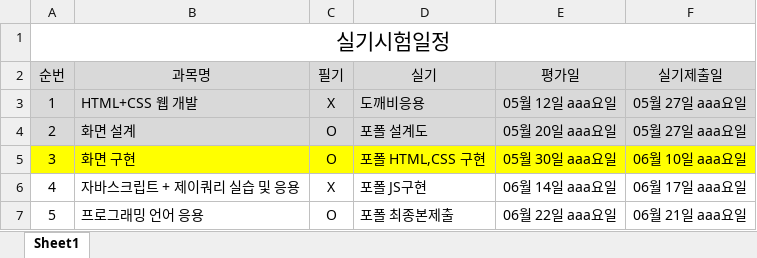
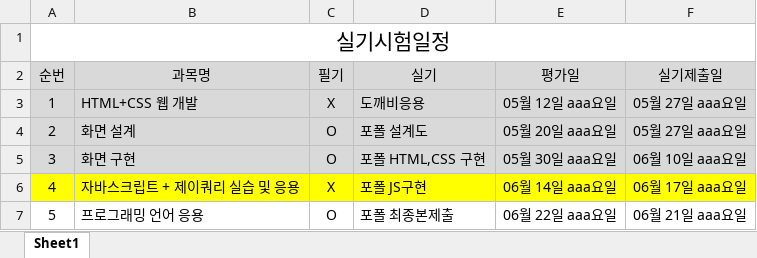
Before and after one commit to tombap8/TOMCO3, an Excel workbook: 000.커리큐럼/주단위상세일정엑셀/실시시험일정.xlsx, sheet Sheet1, drawn as a sheet; values as stored, in another font and other column widths than the file's, no borders; the diff names each change by its address in the sheet, - before the commit and + after, or states it on an @@ line.

```diff
--- a/000.커리큐럼/주단위상세일정엑셀/실시시험일정.xlsx (sheet Sheet1)
+++ b/000.커리큐럼/주단위상세일정엑셀/실시시험일정.xlsx (sheet Sheet1)
-A5:F5 fill: #FFFF00
+A5:F5 fill: #D9D9D9
-A6:F6 fill: none
+A6:F6 fill: #FFFF00
```
Also changed, not shown: 000.커리큐럼/주단위상세일정엑셀/GITA-FED22-2회차_주단위상세일정.xlsx, 2 other files.
